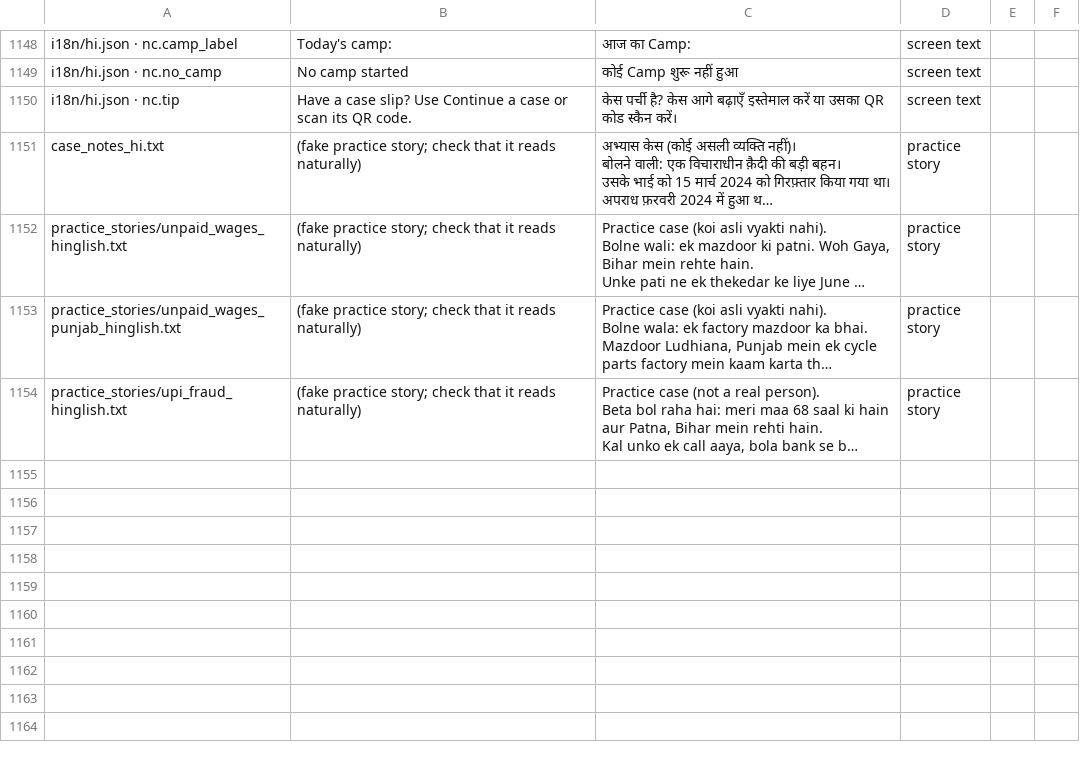
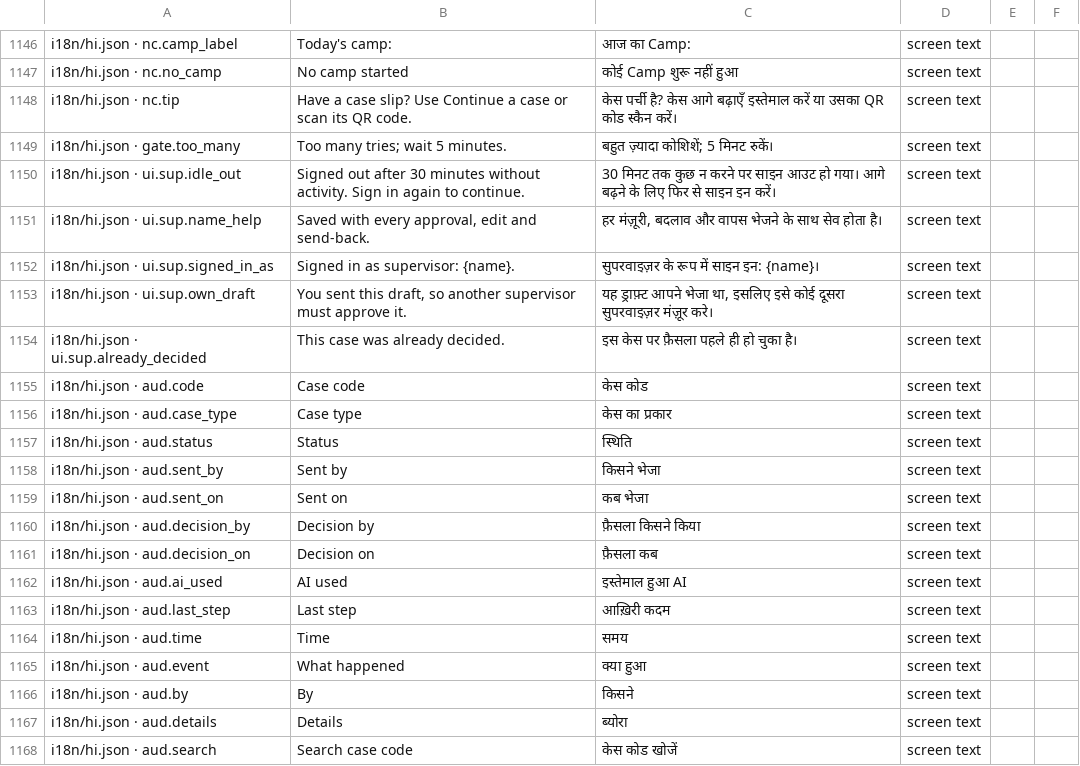
Before and after one commit to aspirantarushi/agent-raahi, a CSV file: docs/hindi_review.csv, drawn as a sheet; only a part is shown, gaps mark what is left out; the shorter side is filled out with more unchanged rows; long unchanged cells end in …; the diff covers the shown part only; the diff names each change by its address in the sheet, - before the commit and + after, or states it on an @@ line.

```diff
--- a/docs/hindi_review.csv
+++ b/docs/hindi_review.csv
+row 1149: i18n/hi.json · gate.too_many | Too many tries; wait 5 minutes. | बहुत ज़्यादा कोशिशें; 5 मिनट रुकें। | screen text
+row 1150: i18n/hi.json · ui.sup.idle_out | Signed out after 30 minutes without activity. Sign in again to continue. | 30 मिनट तक कुछ न करने पर साइन आउट हो गया। आगे बढ़ने के लिए फिर से साइन इन करें। | screen text
+row 1151: i18n/hi.json · ui.sup.name_help | Saved with every approval, edit and send-back. | हर मंज़ूरी, बदलाव और वापस भेजने के साथ सेव होता है। | screen text
+row 1152: i18n/hi.json · ui.sup.signed_in_as | Signed in as supervisor: {name}. | सुपरवाइज़र के रूप में साइन इन: {name}। | screen text
+row 1153: i18n/hi.json · ui.sup.own_draft | You sent this draft, so another supervisor must approve it. | यह ड्राफ़्ट आपने भेजा था, इसलिए इसे कोई दूसरा सुपरवाइज़र मंज़ूर करे। | screen text
+row 1154: i18n/hi.json · ui.sup.already_decided | This case was already decided. | इस केस पर फ़ैसला पहले ही हो चुका है। | screen text
+row 1155: i18n/hi.json · aud.code | Case code | केस कोड | screen text
+row 1156: i18n/hi.json · aud.case_type | Case type | केस का प्रकार | screen text
+row 1157: i18n/hi.json · aud.status | Status | स्थिति | screen text
+row 1158: i18n/hi.json · aud.sent_by | Sent by | किसने भेजा | screen text
+row 1159: i18n/hi.json · aud.sent_on | Sent on | कब भेजा | screen text
+row 1160: i18n/hi.json · aud.decision_by | Decision by | फ़ैसला किसने किया | screen text
+row 1161: i18n/hi.json · aud.decision_on | Decision on | फ़ैसला कब | screen text
+row 1162: i18n/hi.json · aud.ai_used | AI used | इस्तेमाल हुआ AI | screen text
+row 1163: i18n/hi.json · aud.last_step | Last step | आख़िरी कदम | screen text
+row 1164: i18n/hi.json · aud.time | Time | समय | screen text
+row 1165: i18n/hi.json · aud.event | What happened | क्या हुआ | screen text
+row 1166: i18n/hi.json · aud.by | By | किसने | screen text
+row 1167: i18n/hi.json · aud.details | Details | ब्योरा | screen text
+row 1168: i18n/hi.json · aud.search | Search case code | केस कोड खोजें | screen text
```
Also changed, not shown: 10 added rows and 2 removed rows elsewhere in this file, 15 other files.
